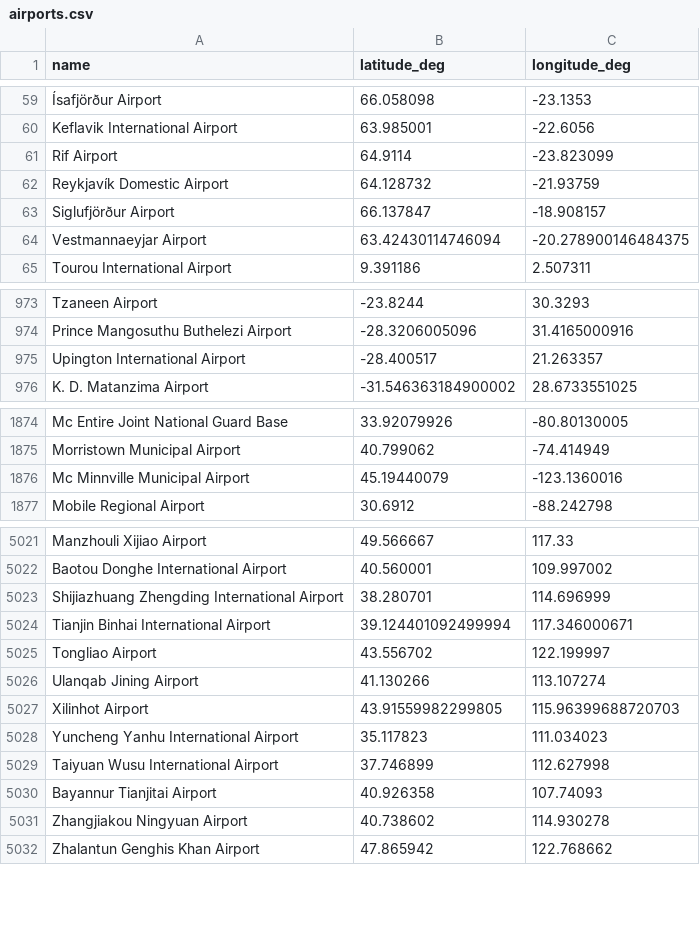
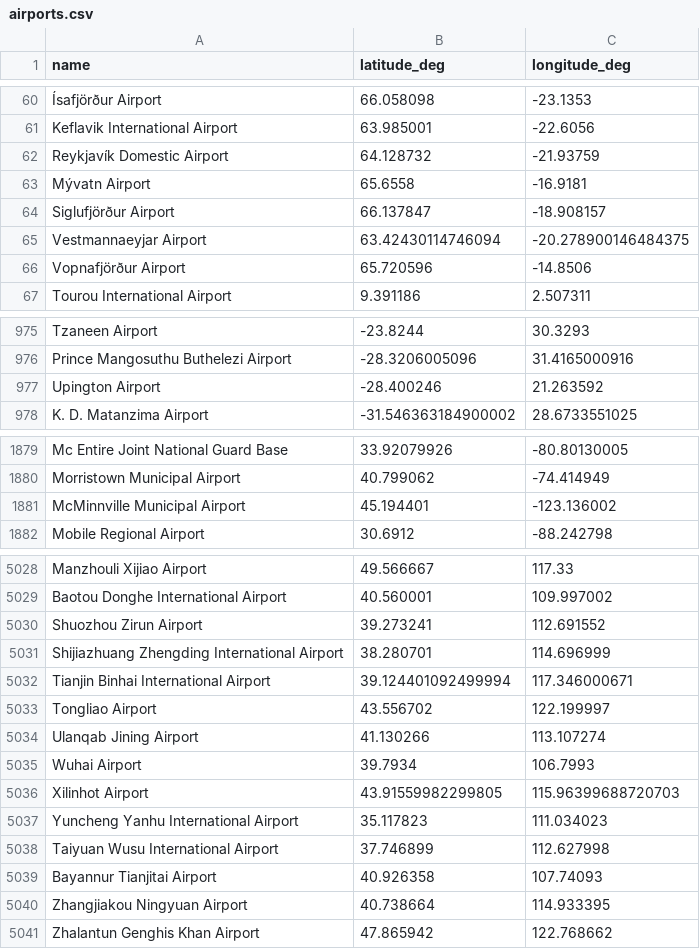
Before and after one commit to DobbyVPN/DobbyVPN, a CSV file: kmp_client/app/src/commonMain/composeResources/files/airports.csv, drawn as a sheet; only a part is shown, gaps mark what is left out; removed rows and columns are numbered as before the commit, all else as after; the diff covers the shown part only; the diff names each change by its address in the sheet, - before the commit and + after, or states it on an @@ line.

```diff
--- a/kmp_client/app/src/commonMain/composeResources/files/airports.csv
+++ b/kmp_client/app/src/commonMain/composeResources/files/airports.csv
-row 61: Rif Airport | 64.9114 | -23.823099
+row 63: Mývatn Airport | 65.6558 | -16.9181
+row 66: Vopnafjörður Airport | 65.720596 | -14.8506
-row 975: Upington International Airport | -28.400517 | 21.263357
+row 977: Upington Airport | -28.400246 | 21.263592
-row 1876: Mc Minnville Municipal Airport | 45.19440079 | -123.1360016
+row 1881: McMinnville Municipal Airport | 45.194401 | -123.136002
+row 5030: Shuozhou Zirun Airport | 39.273241 | 112.691552
+row 5035: Wuhai Airport | 39.7934 | 106.7993
-B5040 (latitude_deg): 40.738602
+B5040 (latitude_deg): 40.738664
-C5040 (longitude_deg): 114.930278
+C5040 (longitude_deg): 114.933395
```
Also changed, not shown: 11 added rows, 4 removed rows and 56 edited cells elsewhere in this file.
